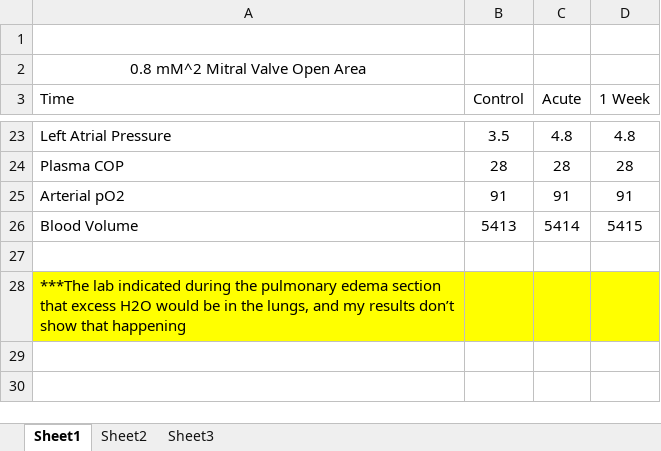
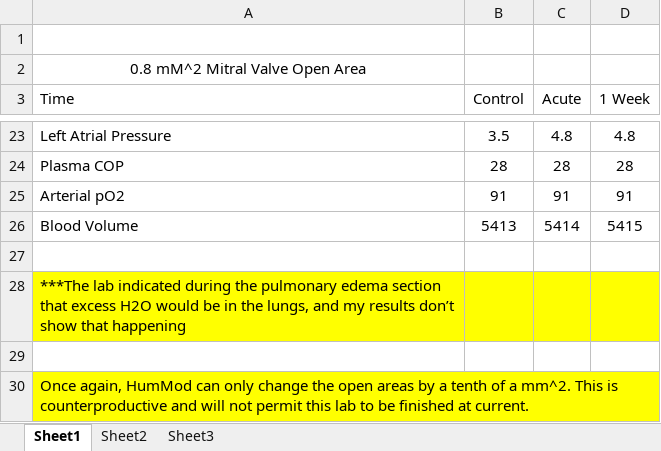
Before and after one commit to HumMod/labs, an Excel workbook: 28_mirtral_stenosis/mitral_stenosis_data.xlsx, sheet Sheet1, drawn as a sheet; only a part is shown, gaps mark what is left out; values as stored, in another font and other column widths than the file's, no borders; the diff names each change by its address in the sheet, - before the commit and + after, or states it on an @@ line.

Commit message:
Adding Notes to Lab 28. It Also Cannot Be Finished.

```diff
--- a/28_mirtral_stenosis/mitral_stenosis_data.xlsx (sheet Sheet1)
+++ b/28_mirtral_stenosis/mitral_stenosis_data.xlsx (sheet Sheet1)
+row 29: (empty)
+row 30: Once again, HumMod can only change the open areas by a tenth of a mm^2. This is counterproductive and will not permit this lab to be finished at current.
```
